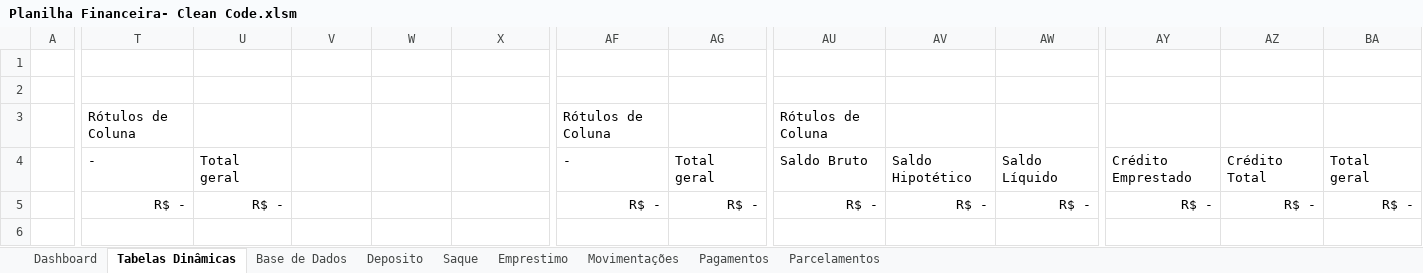
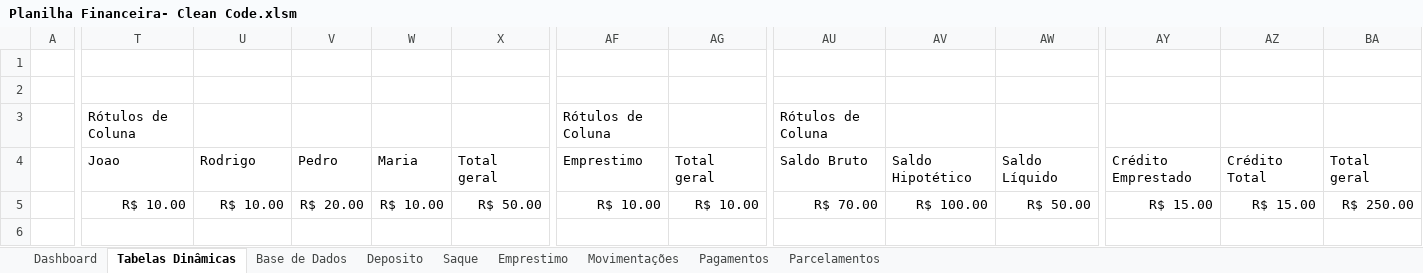
Before and after one commit to Digu62/Financial-Spreadsheet, an Excel workbook: Planilha Financeira- Clean Code.xlsm, sheet Tabelas Dinâmicas, drawn as a sheet; only a part is shown, gaps mark what is left out; values as stored, in another font and other column widths than the file's, no borders; charts and pictures not drawn; removed rows and columns are numbered as before the commit, all else as after; rows hold the shown columns only; the diff names each change by its address in the sheet, - before the commit and + after, or states it on an @@ line.

```diff
--- a/Planilha Financeira- Clean Code.xlsm (sheet Tabelas Dinâmicas)
+++ b/Planilha Financeira- Clean Code.xlsm (sheet Tabelas Dinâmicas)
-T4: -
+T4: Joao
-U4: Total geral
+U4: Rodrigo
-V4: (empty)
+V4: Pedro
-W4: (empty)
+W4: Maria
-X4: (empty)
+X4: Total geral
-AF4: -
+AF4: Emprestimo
-T5: R$ -
+T5: R$ 10.00
-U5: R$ -
+U5: R$ 10.00
-V5: (empty)
+V5: R$ 20.00
-W5: (empty)
+W5: R$ 10.00
-X5: (empty)
+X5: R$ 50.00
-AF5: R$ -
+AF5: R$ 10.00
-AG5: R$ -
+AG5: R$ 10.00
-AU5: R$ -
+AU5: R$ 70.00
-AV5: R$ -
+AV5: R$ 100.00
-AW5: R$ -
+AW5: R$ 50.00
-AY5: R$ -
+AY5: R$ 15.00
-AZ5: R$ -
+AZ5: R$ 15.00
-BA5: R$ -
+BA5: R$ 250.00
-row 6: (empty)
+row 6: (empty)
```
Also changed, not shown: sheet Emprestimo, sheet Deposito, sheet Parcelamentos, sheet Base de Dados, sheet Pagamentos, sheet Movimentações, 1 more sheet, charts or pictures.
